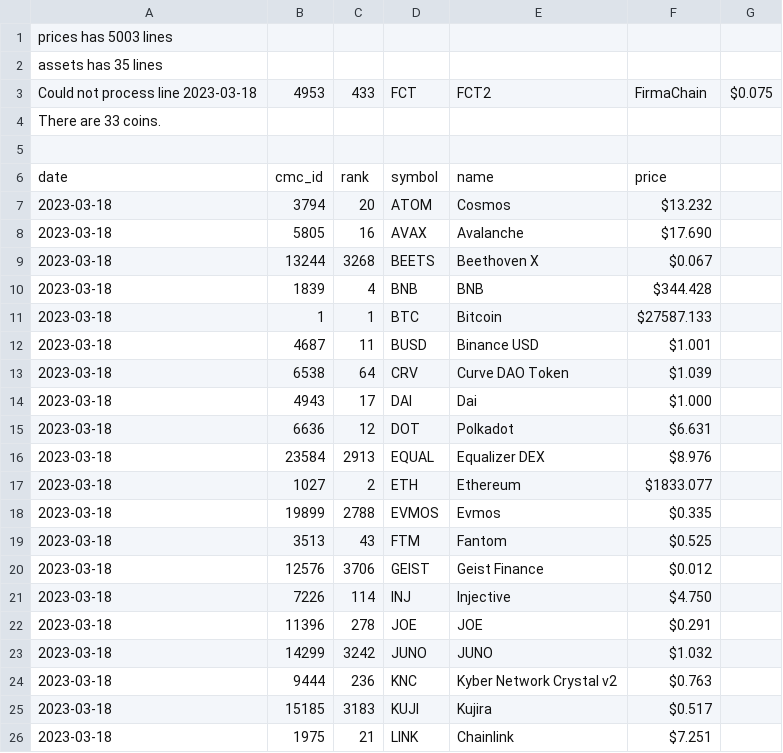
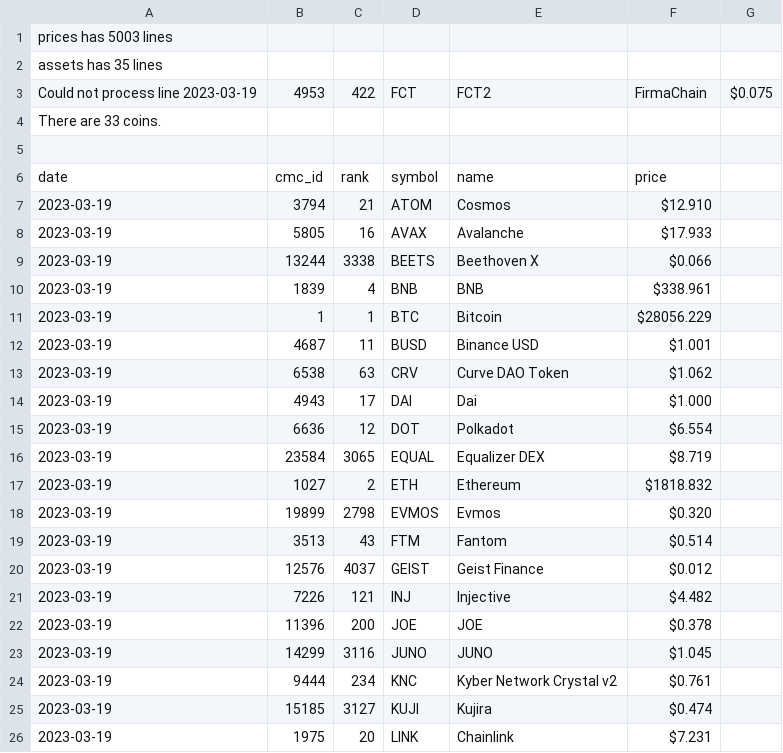
Before and after one commit to logicalgraphs/crypto-n-rust, a CSV file: data-files/csv/portfolio/my_portfolio.csv, drawn as a sheet; only a part is shown; the diff covers the shown part only.

Commit message:
Archiving data-files/csv/portfolio/portfolio-2023-03-19.csv

```diff
--- a/data-files/csv/portfolio/my_portfolio.csv
+++ b/data-files/csv/portfolio/my_portfolio.csv
@@ -2,3 +2,3 @@ prices has 5003 lines
 assets has 35 lines
-Could not process line 2023-03-18,4953,433,FCT,FCT2,FirmaChain,$0.075
+Could not process line 2023-03-19,4953,422,FCT,FCT2,FirmaChain,$0.075
 There are 33 coins.
@@ -6,21 +6,21 @@ There are 33 coins.
 date,cmc_id,rank,symbol,name,price
-2023-03-18,3794,20,ATOM,Cosmos,$13.232
-2023-03-18,5805,16,AVAX,Avalanche,$17.690
-2023-03-18,13244,3268,BEETS,Beethoven X,$0.067
-2023-03-18,1839,4,BNB,BNB,$344.428
-2023-03-18,1,1,BTC,Bitcoin,$27587.133
-2023-03-18,4687,11,BUSD,Binance USD,$1.001
-2023-03-18,6538,64,CRV,Curve DAO Token,$1.039
-2023-03-18,4943,17,DAI,Dai,$1.000
-2023-03-18,6636,12,DOT,Polkadot,$6.631
-2023-03-18,23584,2913,EQUAL,Equalizer DEX,$8.976
-2023-03-18,1027,2,ETH,Ethereum,$1833.077
-2023-03-18,19899,2788,EVMOS,Evmos,$0.335
-2023-03-18,3513,43,FTM,Fantom,$0.525
-2023-03-18,12576,3706,GEIST,Geist Finance,$0.012
-2023-03-18,7226,114,INJ,Injective,$4.750
-2023-03-18,11396,278,JOE,JOE,$0.291
-2023-03-18,14299,3242,JUNO,JUNO,$1.032
-2023-03-18,9444,236,KNC,Kyber Network Crystal v2,$0.763
-2023-03-18,15185,3183,KUJI,Kujira,$0.517
-2023-03-18,1975,21,LINK,Chainlink,$7.251
+2023-03-19,3794,21,ATOM,Cosmos,$12.910
+2023-03-19,5805,16,AVAX,Avalanche,$17.933
+2023-03-19,13244,3338,BEETS,Beethoven X,$0.066
+2023-03-19,1839,4,BNB,BNB,$338.961
+2023-03-19,1,1,BTC,Bitcoin,$28056.229
+2023-03-19,4687,11,BUSD,Binance USD,$1.001
+2023-03-19,6538,63,CRV,Curve DAO Token,$1.062
+2023-03-19,4943,17,DAI,Dai,$1.000
+2023-03-19,6636,12,DOT,Polkadot,$6.554
+2023-03-19,23584,3065,EQUAL,Equalizer DEX,$8.719
+2023-03-19,1027,2,ETH,Ethereum,$1818.832
+2023-03-19,19899,2798,EVMOS,Evmos,$0.320
+2023-03-19,3513,43,FTM,Fantom,$0.514
+2023-03-19,12576,4037,GEIST,Geist Finance,$0.012
+2023-03-19,7226,121,INJ,Injective,$4.482
+2023-03-19,11396,200,JOE,JOE,$0.378
+2023-03-19,14299,3116,JUNO,JUNO,$1.045
+2023-03-19,9444,234,KNC,Kyber Network Crystal v2,$0.761
+2023-03-19,15185,3127,KUJI,Kujira,$0.474
+2023-03-19,1975,20,LINK,Chainlink,$7.231
```
Also changed, not shown: 31 edited cells elsewhere in this file.
